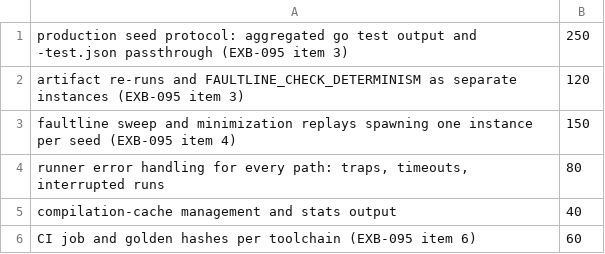
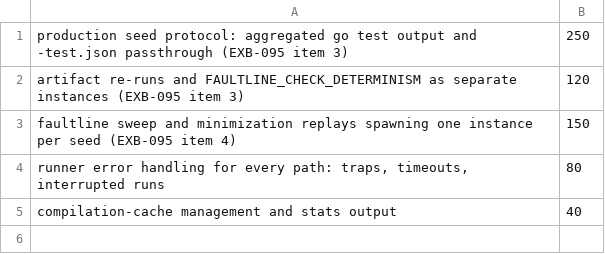
Before and after one commit to hmdsefi/faultline, a TSV file: internal/spike/exb/estimates/wasm.tsv, drawn as a sheet.

```diff
--- a/internal/spike/exb/estimates/wasm.tsv
+++ b/internal/spike/exb/estimates/wasm.tsv
@@ -5,2 +5 @@ runner error handling for every path: traps, timeouts, interrupted runs	80
 compilation-cache management and stats output	40
-CI job and golden hashes per toolchain (EXB-095 item 6)	60
```
Also changed, not shown: internal/spike/exb/estimates/toolexec.tsv, 1 other file.
